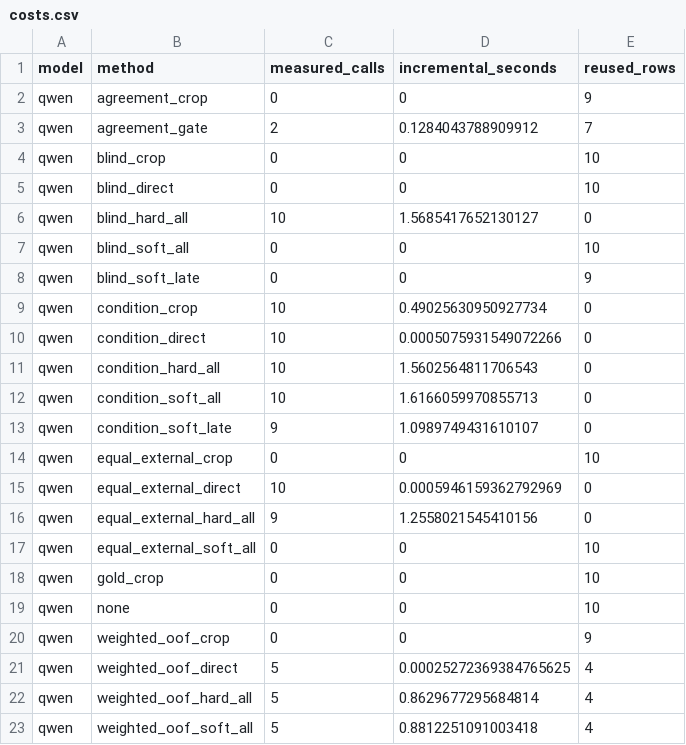
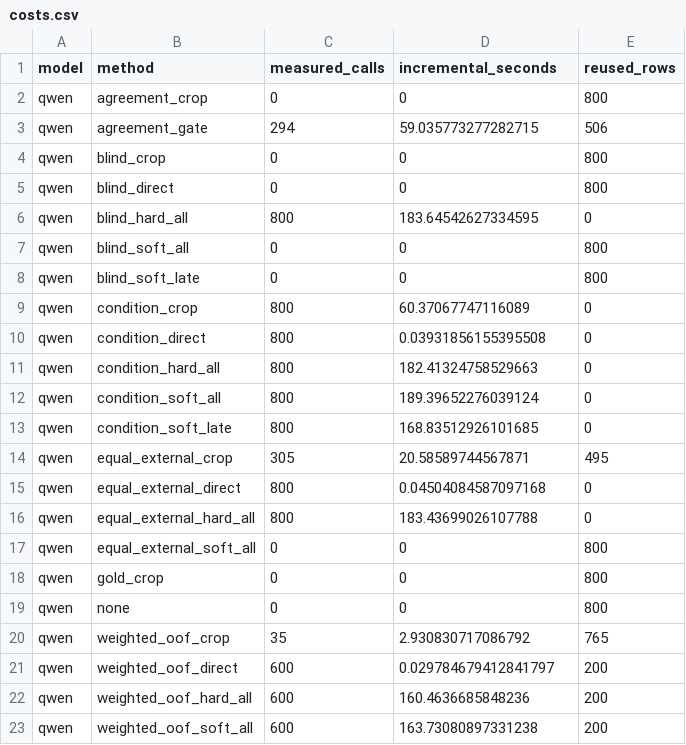
Before and after one commit to chunxi-alpc/TRIAGE, a CSV file: experiments/aster_e0_e8_20261024/results/improvement_seed0_v1/costs.csv, drawn as a sheet.

```diff
--- a/experiments/aster_e0_e8_20261024/results/improvement_seed0_v1/costs.csv
+++ b/experiments/aster_e0_e8_20261024/results/improvement_seed0_v1/costs.csv
@@ -1,23 +1,23 @@
 model,method,measured_calls,incremental_seconds,reused_rows
-qwen,agreement_crop,0,0,9
-qwen,agreement_gate,2,0.1284043788909912,7
-qwen,blind_crop,0,0,10
-qwen,blind_direct,0,0,10
-qwen,blind_hard_all,10,1.5685417652130127,0
-qwen,blind_soft_all,0,0,10
-qwen,blind_soft_late,0,0,9
-qwen,condition_crop,10,0.49025630950927734,0
-qwen,condition_direct,10,0.0005075931549072266,0
-qwen,condition_hard_all,10,1.5602564811706543,0
-qwen,condition_soft_all,10,1.6166059970855713,0
-qwen,condition_soft_late,9,1.0989749431610107,0
-qwen,equal_external_crop,0,0,10
-qwen,equal_external_direct,10,0.0005946159362792969,0
-qwen,equal_external_hard_all,9,1.2558021545410156,0
-qwen,equal_external_soft_all,0,0,10
-qwen,gold_crop,0,0,10
-qwen,none,0,0,10
-qwen,weighted_oof_crop,0,0,9
-qwen,weighted_oof_direct,5,0.00025272369384765625,4
-qwen,weighted_oof_hard_all,5,0.8629677295684814,4
-qwen,weighted_oof_soft_all,5,0.8812251091003418,4
+qwen,agreement_crop,0,0,800
+qwen,agreement_gate,294,59.035773277282715,506
+qwen,blind_crop,0,0,800
+qwen,blind_direct,0,0,800
+qwen,blind_hard_all,800,183.64542627334595,0
+qwen,blind_soft_all,0,0,800
+qwen,blind_soft_late,0,0,800
+qwen,condition_crop,800,60.37067747116089,0
+qwen,condition_direct,800,0.03931856155395508,0
+qwen,condition_hard_all,800,182.41324758529663,0
+qwen,condition_soft_all,800,189.39652276039124,0
+qwen,condition_soft_late,800,168.83512926101685,0
+qwen,equal_external_crop,305,20.58589744567871,495
+qwen,equal_external_direct,800,0.04504084587097168,0
+qwen,equal_external_hard_all,800,183.43699026107788,0
+qwen,equal_external_soft_all,0,0,800
+qwen,gold_crop,0,0,800
+qwen,none,0,0,800
+qwen,weighted_oof_crop,35,2.930830717086792,765
+qwen,weighted_oof_direct,600,0.029784679412841797,200
+qwen,weighted_oof_hard_all,600,160.4636685848236,200
+qwen,weighted_oof_soft_all,600,163.73080897331238,200
```
Also changed, not shown: experiments/aster_e0_e8_20261024/results/improvement_seed0_v1/accuracy.csv, experiments/aster_e0_e8_20261024/results/improvement_seed0_v1/branches.csv, 30 other files.
